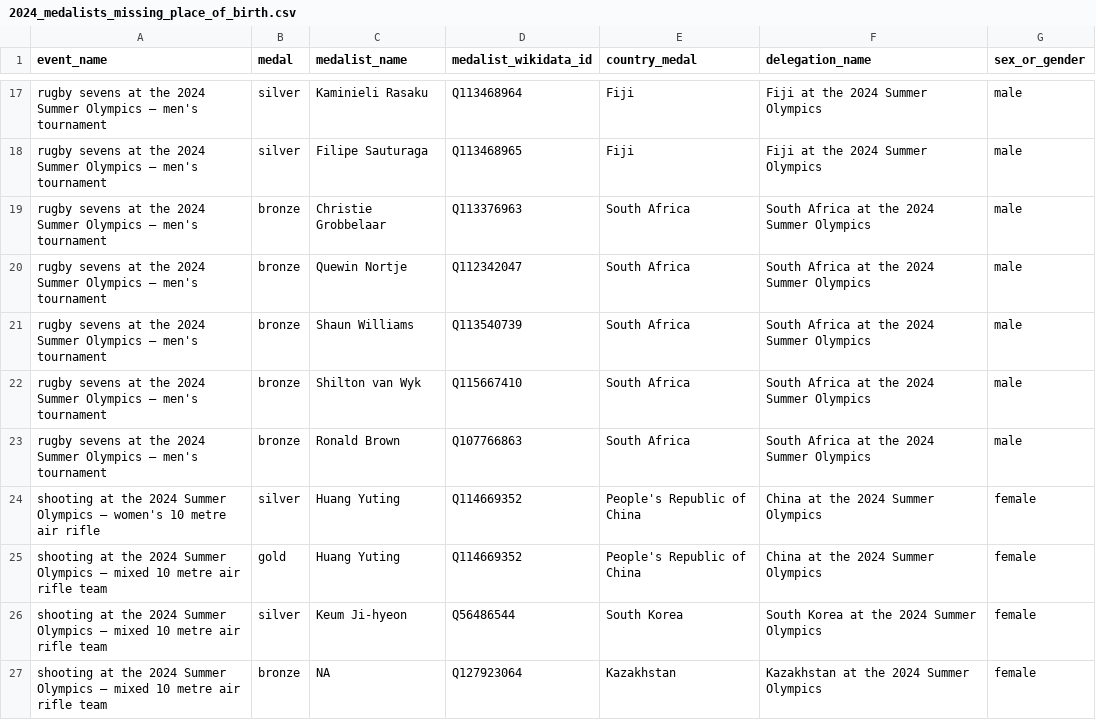
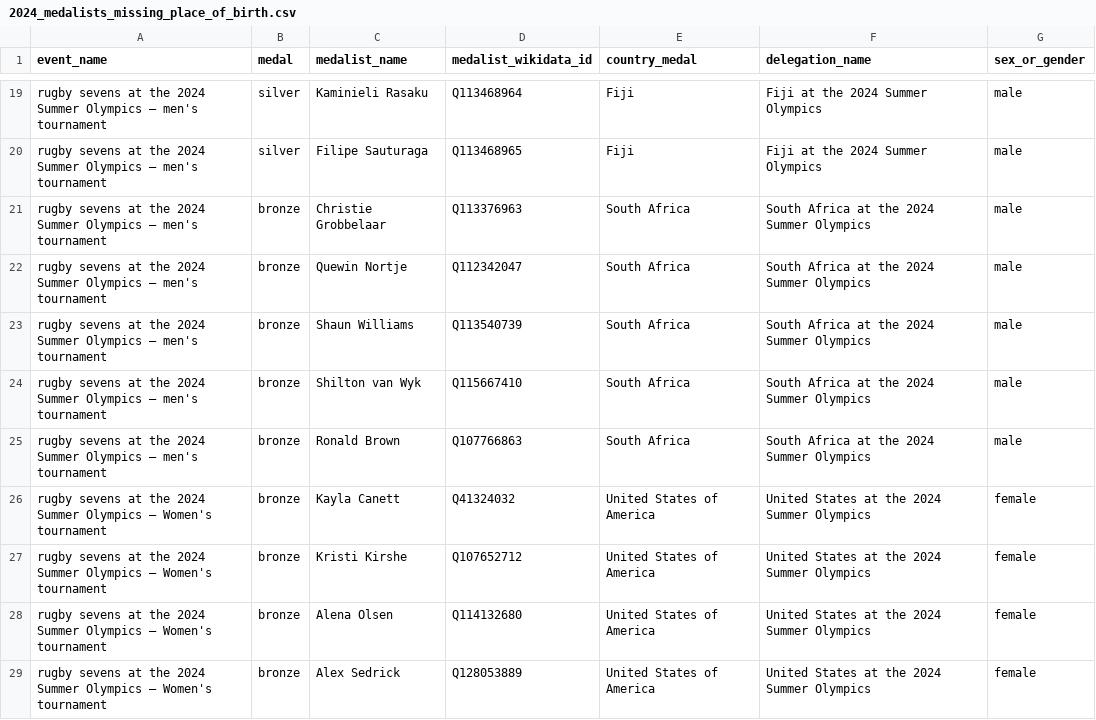
Before and after one commit to EDJNet/OlympicsGoNUTS, a CSV file: 2024/2024_medalists_missing_place_of_birth.csv, drawn as a sheet; only a part is shown, gaps mark what is left out; the shorter side is filled out with more unchanged rows; the diff covers the shown part only.

```diff
--- a/2024/2024_medalists_missing_place_of_birth.csv
+++ b/2024/2024_medalists_missing_place_of_birth.csv
@@ -23 +25,5 @@ rugby sevens at the 2024 Summer Olympics – men's tournament,bronze,Shilton van
 rugby sevens at the 2024 Summer Olympics – men's tournament,bronze,Ronald Brown,Q107766863,South Africa,South Africa at the 2024 Summer Olympics,male
+rugby sevens at the 2024 Summer Olympics – Women's tournament,bronze,Kayla Canett,Q41324032,United States of America,United States at the 2024 Summer Olympics,female
+rugby sevens at the 2024 Summer Olympics – Women's tournament,bronze,Kristi Kirshe,Q107652712,United States of America,United States at the 2024 Summer Olympics,female
+rugby sevens at the 2024 Summer Olympics – Women's tournament,bronze,Alena Olsen,Q114132680,United States of America,United States at the 2024 Summer Olympics,female
+rugby sevens at the 2024 Summer Olympics – Women's tournament,bronze,Alex Sedrick,Q128053889,United States of America,United States at the 2024 Summer Olympics,female
```
Also changed, not shown: 11 added rows elsewhere in this file, 2024/2024_medalists_missing_place_of_birth_from_NUTS_countries.csv, 2024/2024_medals_per_million_residents_in_nuts2.csv, 7 other files.
